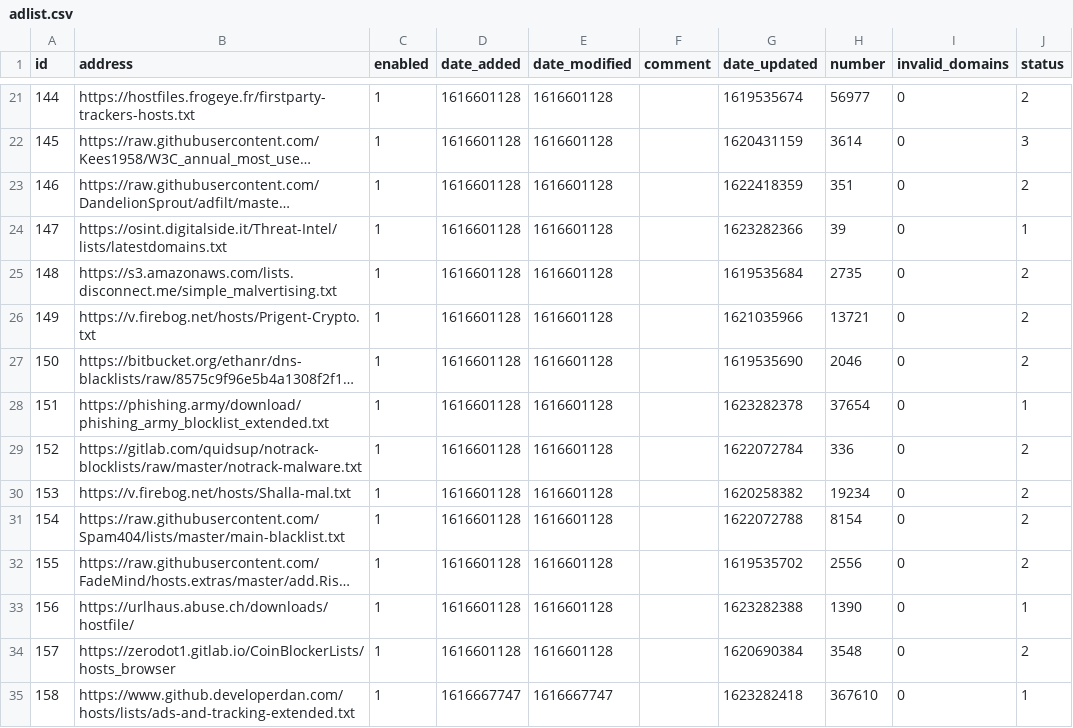
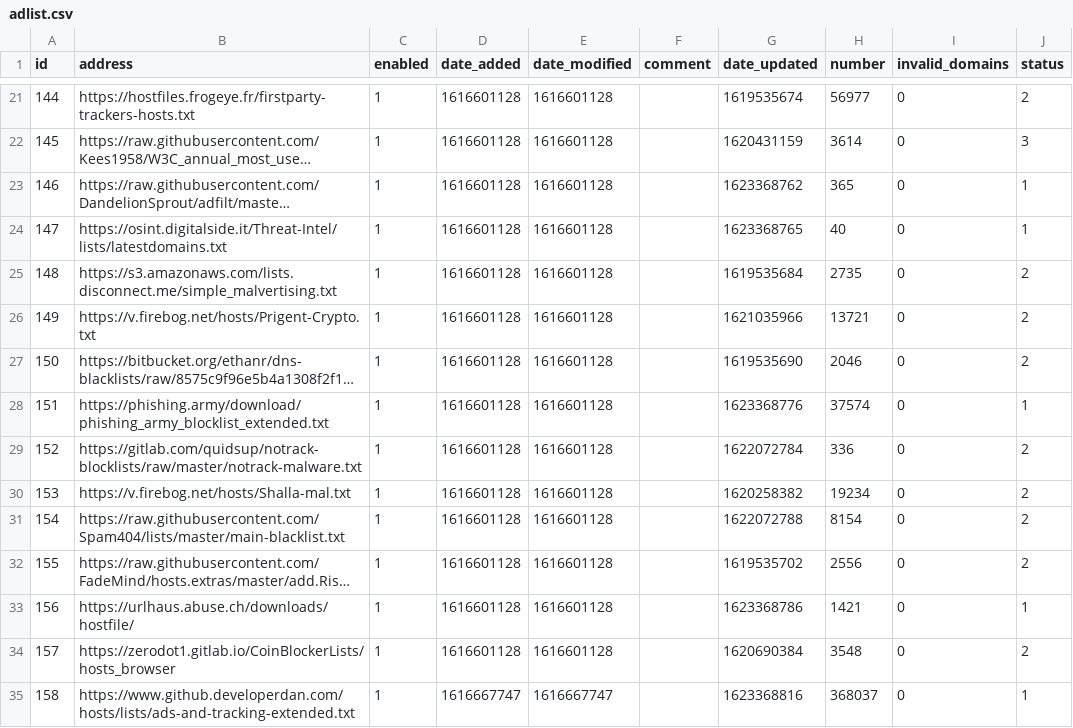
Before and after one commit to keiraija/my-pihole-lists, a CSV file: adlist.csv, drawn as a sheet; only a part is shown, gaps mark what is left out; long unchanged cells end in …; the diff covers the shown part only; the diff names each change by its address in the sheet, - before the commit and + after, or states it on an @@ line.

Commit message:
Updated June 11, 2021  7:00am

```diff
--- a/adlist.csv
+++ b/adlist.csv
-G23 (date_updated): 1622418359
+G23 (date_updated): 1623368762
-H23 (number): 351
+H23 (number): 365
-J23 (status): 2
+J23 (status): 1
-G24 (date_updated): 1623282366
+G24 (date_updated): 1623368765
-H24 (number): 39
+H24 (number): 40
-G28 (date_updated): 1623282378
+G28 (date_updated): 1623368776
-H28 (number): 37654
+H28 (number): 37574
-G33 (date_updated): 1623282388
+G33 (date_updated): 1623368786
-H33 (number): 1390
+H33 (number): 1421
-G35 (date_updated): 1623282418
+G35 (date_updated): 1623368816
-H35 (number): 367610
+H35 (number): 368037
```
Also changed, not shown: 9 edited cells elsewhere in this file.
